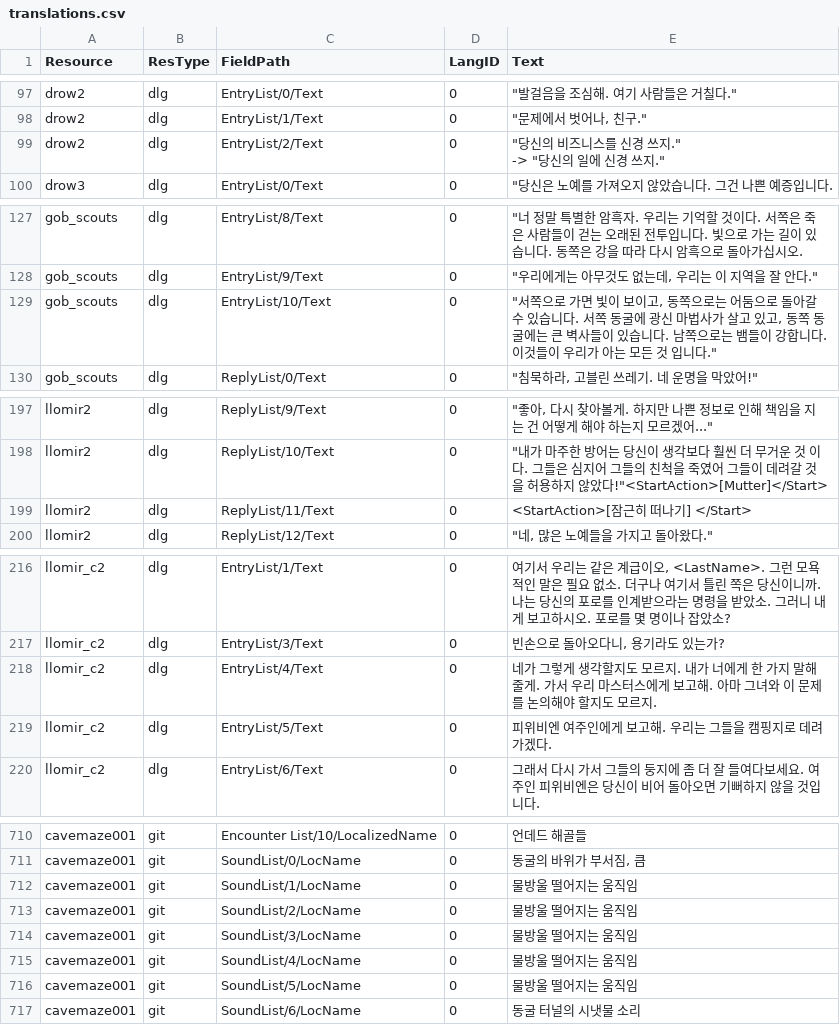
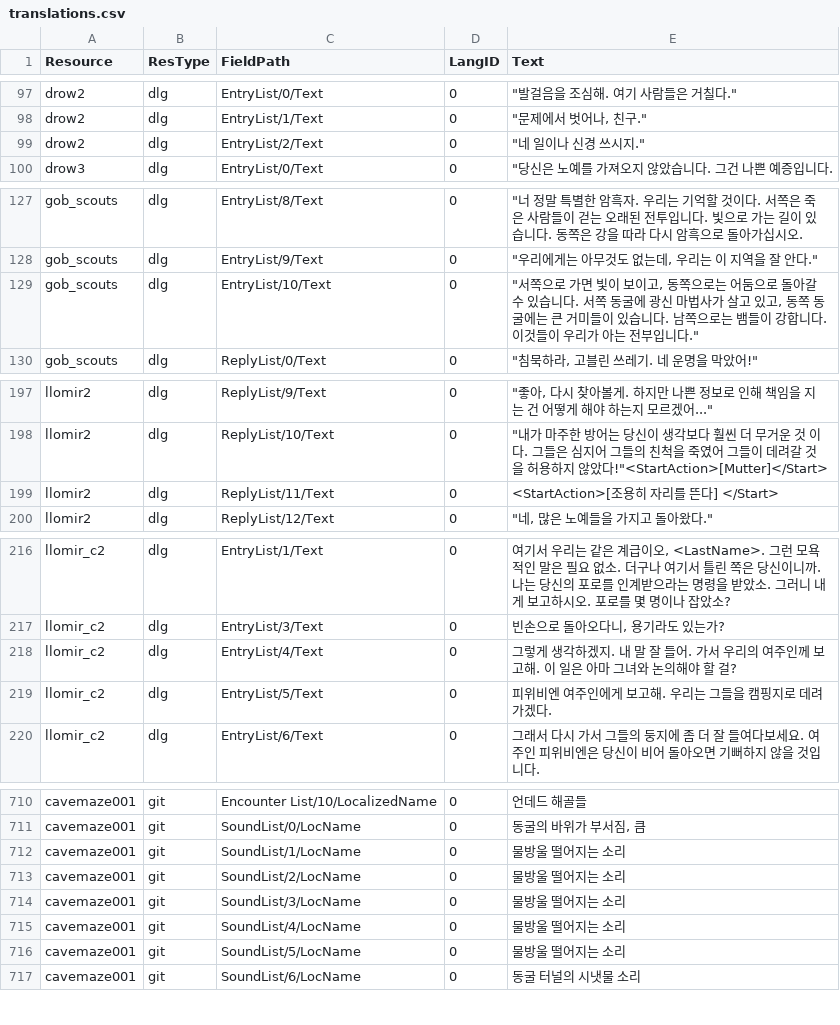
Before and after one commit to iamtalker/nwn1ee-korean-unified, a CSV file: installer/community/AHTD_1_The_Hunt_begins_4_1/translations.csv, drawn as a sheet; only a part is shown, gaps mark what is left out; the diff covers the shown part only.

```diff
--- a/installer/community/AHTD_1_The_Hunt_begins_4_1/translations.csv
+++ b/installer/community/AHTD_1_The_Hunt_begins_4_1/translations.csv
@@ -98,4 +98,3 @@ drow2,dlg,EntryList/0/Text,0,"""발걸음을 조심해. 여기 사람들은 거
 drow2,dlg,EntryList/1/Text,0,"""문제에서 벗어나, 친구."""
-drow2,dlg,EntryList/2/Text,0,"""당신의 비즈니스를 신경 쓰지.""
--> ""당신의 일에 신경 쓰지."""
+drow2,dlg,EntryList/2/Text,0,"""네 일이나 신경 쓰시지."""
 drow3,dlg,EntryList/0/Text,0,"""당신은 노예를 가져오지 않았습니다. 그건 나쁜 예증입니다."
@@ -129,3 +128,3 @@ gob_scouts,dlg,EntryList/8/Text,0,"""너 정말 특별한 암흑자. 우리는
 gob_scouts,dlg,EntryList/9/Text,0,"""우리에게는 아무것도 없는데, 우리는 이 지역을 잘 안다."""
-gob_scouts,dlg,EntryList/10/Text,0,"""서쪽으로 가면 빛이 보이고, 동쪽으로는 어둠으로 돌아갈 수 있습니다. 서쪽 동굴에 광신 마법사가 살고 있고, 동쪽 동굴에는 큰 벽사들이 있습니다. 남쪽으로는 뱀들이 강합니다. 이것들이 우리가 아는 모든 것 입니다."""
+gob_scouts,dlg,EntryList/10/Text,0,"""서쪽으로 가면 빛이 보이고, 동쪽으로는 어둠으로 돌아갈 수 있습니다. 서쪽 동굴에 광신 마법사가 살고 있고, 동쪽 동굴에는 큰 거미들이 있습니다. 남쪽으로는 뱀들이 강합니다. 이것들이 우리가 아는 전부입니다."""
 gob_scouts,dlg,ReplyList/0/Text,0,"""침묵하라, 고블린 쓰레기. 네 운명을 막았어!"""
@@ -199,3 +198,3 @@ llomir2,dlg,ReplyList/9/Text,0,"""좋아, 다시 찾아볼게. 하지만 나쁜
 llomir2,dlg,ReplyList/10/Text,0,"""내가 마주한 방어는 당신이 생각보다 훨씬 더 무거운 것 이다. 그들은 심지어 그들의 친척을 죽였어 그들이 데려갈 것을 허용하지 않았다!""<StartAction>[Mutter]</Start>"
-llomir2,dlg,ReplyList/11/Text,0,<StartAction>[잠근히 떠나기] </Start>
+llomir2,dlg,ReplyList/11/Text,0,<StartAction>[조용히 자리를 뜬다] </Start>
 llomir2,dlg,ReplyList/12/Text,0,"""네, 많은 노예들을 가지고 돌아왔다."""
@@ -218,3 +217,3 @@ llomir_c2,dlg,EntryList/1/Text,0,"여기서 우리는 같은 계급이오, <Last
 llomir_c2,dlg,EntryList/3/Text,0,"빈손으로 돌아오다니, 용기라도 있는가?"
-llomir_c2,dlg,EntryList/4/Text,0,네가 그렇게 생각할지도 모르지. 내가 너에게 한 가지 말해줄게. 가서 우리 마스터스에게 보고해. 아마 그녀와 이 문제를 논의해야 할지도 모르지.
+llomir_c2,dlg,EntryList/4/Text,0,그렇게 생각하겠지. 내 말 잘 들어. 가서 우리의 여주인께 보고해. 이 일은 아마 그녀와 논의해야 할 걸?
 llomir_c2,dlg,EntryList/5/Text,0,피위비엔 여주인에게 보고해. 우리는 그들을 캠핑지로 데려가겠다.
@@ -712,7 +711,7 @@ cavemaze001,git,Encounter List/10/LocalizedName,0,언데드 해골들
 cavemaze001,git,SoundList/0/LocName,0,"동굴의 바위가 부서짐, 큼"
-cavemaze001,git,SoundList/1/LocName,0,물방울 떨어지는 움직임
-cavemaze001,git,SoundList/2/LocName,0,물방울 떨어지는 움직임
-cavemaze001,git,SoundList/3/LocName,0,물방울 떨어지는 움직임
-cavemaze001,git,SoundList/4/LocName,0,물방울 떨어지는 움직임
-cavemaze001,git,SoundList/5/LocName,0,물방울 떨어지는 움직임
+cavemaze001,git,SoundList/1/LocName,0,물방울 떨어지는 소리
+cavemaze001,git,SoundList/2/LocName,0,물방울 떨어지는 소리
+cavemaze001,git,SoundList/3/LocName,0,물방울 떨어지는 소리
+cavemaze001,git,SoundList/4/LocName,0,물방울 떨어지는 소리
+cavemaze001,git,SoundList/5/LocName,0,물방울 떨어지는 소리
 cavemaze001,git,SoundList/6/LocName,0,동굴 터널의 시냇물 소리
```
Also changed, not shown: 11 edited cells elsewhere in this file, installer/community/AHTD_3_Up_to_the_Light_4_1/translations.csv, installer/community/AHTD_5_Acererak_4_1/translations.csv, 54 other files.
